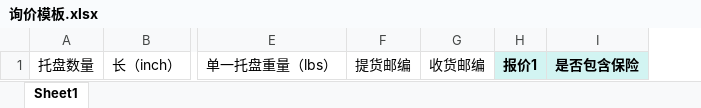
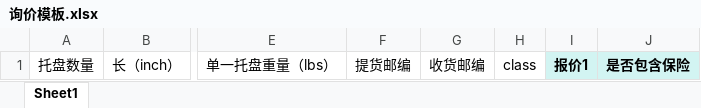
Before and after one commit to Great-MissG/batch_quote, an Excel workbook: 询价模板.xlsx, sheet Sheet1, drawn as a sheet; only a part is shown, gaps mark what is left out; values as stored, in another font and other column widths than the file's, no borders; the diff names each change by its address in the sheet, - before the commit and + after, or states it on an @@ line.

```diff
--- a/询价模板.xlsx (sheet Sheet1)
+++ b/询价模板.xlsx (sheet Sheet1)
+column H, row 1: class
```
Also changed, not shown: 4 other files.
